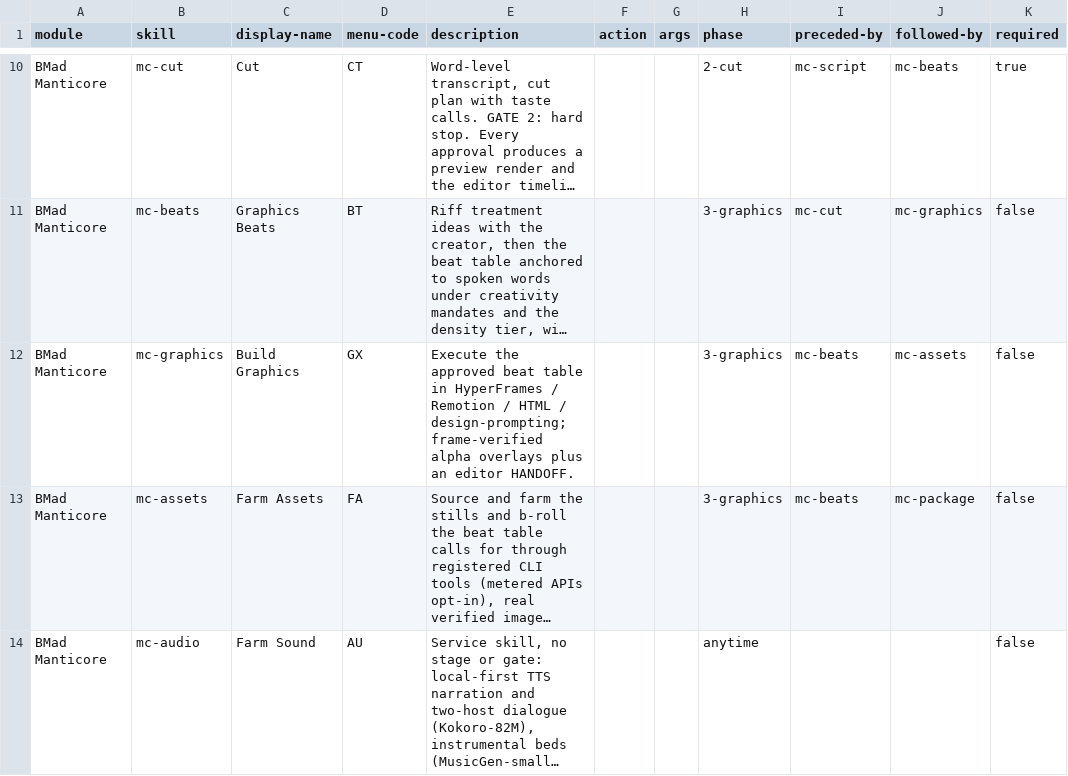
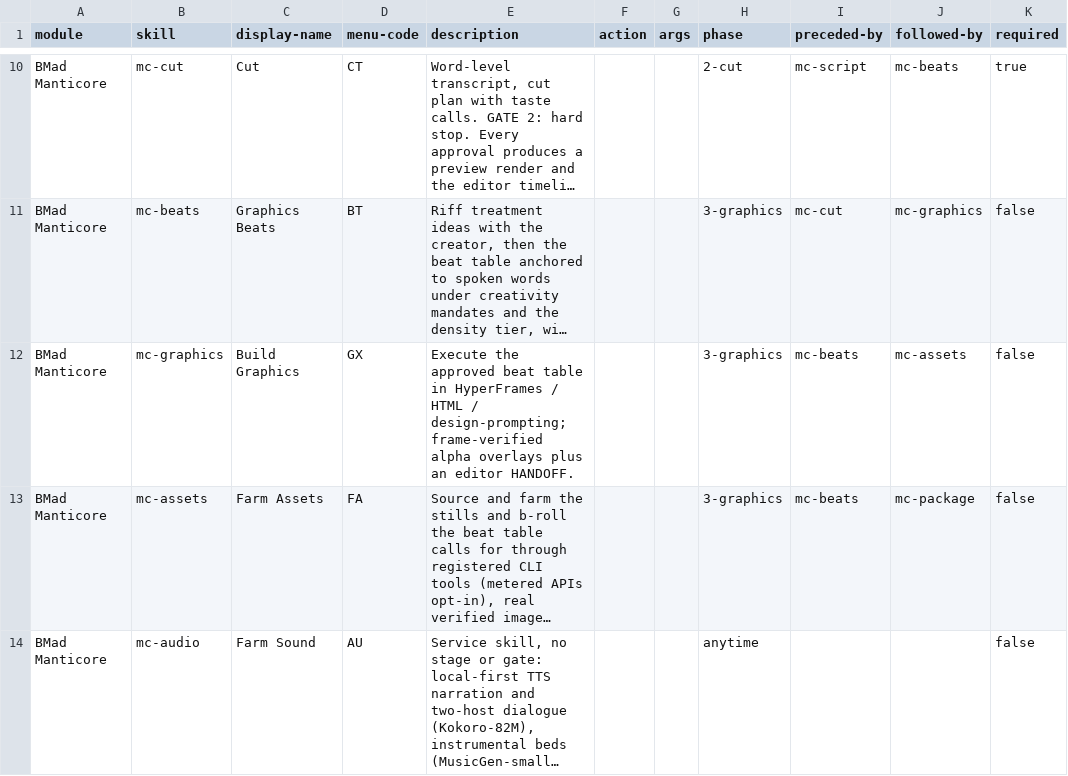
Before and after one commit to bmad-code-org/bmad-manticore, a CSV file: skills/module-help.csv, drawn as a sheet; only a part is shown, gaps mark what is left out; long unchanged cells end in …; the diff names each change by its address in the sheet, - before the commit and + after, or states it on an @@ line.

Commit message:
Remove Remotion; HyperFrames is the sole motion-graphics engine (1.1.0)
Remotion is dropped and HyperFrames absorbs its jobs (dual-render brand
stinger, shorts karaoke captions, plain HTML/SVG comps). Two reasons: its
license is free only up to 3 people, which shipped a licensing obligation
to every creator at a 4+ person company installing this distributed module;
and its React authoring model bought nothing in a frame-deterministic
renderer, where state is a function of frame index.

- Delete skills/mc-graphics/engines/remotion.md; rationale now lives in
  engines/hyperframes.md ("Why this engine and not Remotion").
- HyperFrames encodes alpha to both ProRes 4444 MOV and VP9 yuva420p WebM,
  so the OBS-plus-editor dual target is unchanged.
- engine_stingers/engine_overlays profile keys read hyperframes everywhere.
- Version policy reversed: install hyperframes@latest at workspace init and
  record the resolved version; never ship a pin from this repo.
- PIPELINE.md tolerance rule maps 0.x beat rows carrying engine: remotion to
  hyperframes, so in-flight projects do not break.
- Sweep README, user-guide, under-the-hood HTML, TODO, module-help.csv,
  check_deps.py, customize.toml, stack-windows.md, and test fixtures.
- Bump to 1.1.0; CHANGELOG heading updated. OGraf unaffected.

```diff
--- a/skills/module-help.csv
+++ b/skills/module-help.csv
-E12 (description): …HyperFrames / Remotion / HTML /…
+E12 (description): …HyperFrames / HTML /…
```
Also changed, not shown: 26 other files.
